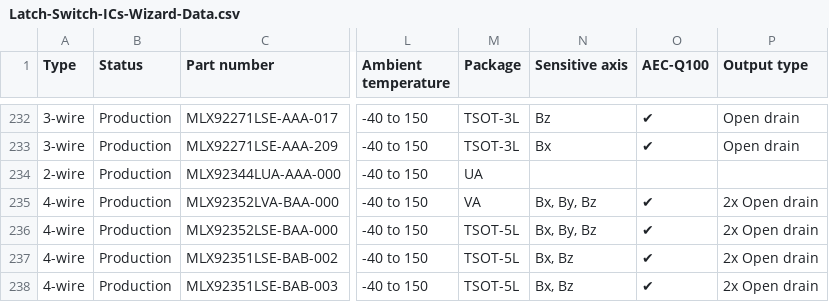
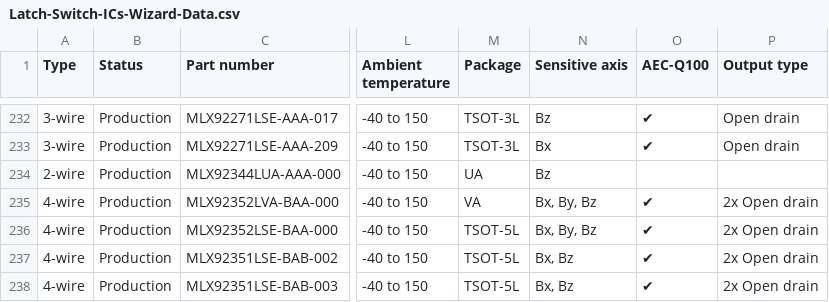
Before and after one commit to MelexisBC/Wizard--Latch-Switch-ICs-Data, a CSV file: Latch-Switch-ICs-Wizard-Data.csv, drawn as a sheet; only a part is shown, gaps mark what is left out; the diff names each change by its address in the sheet, - before the commit and + after, or states it on an @@ line.

Commit message:
Wizard - Latch and switch ICs - Google sheet updated

```diff
--- a/Latch-Switch-ICs-Wizard-Data.csv
+++ b/Latch-Switch-ICs-Wizard-Data.csv
-N234 (Sensitive axis): (empty)
+N234 (Sensitive axis): Bz
```
